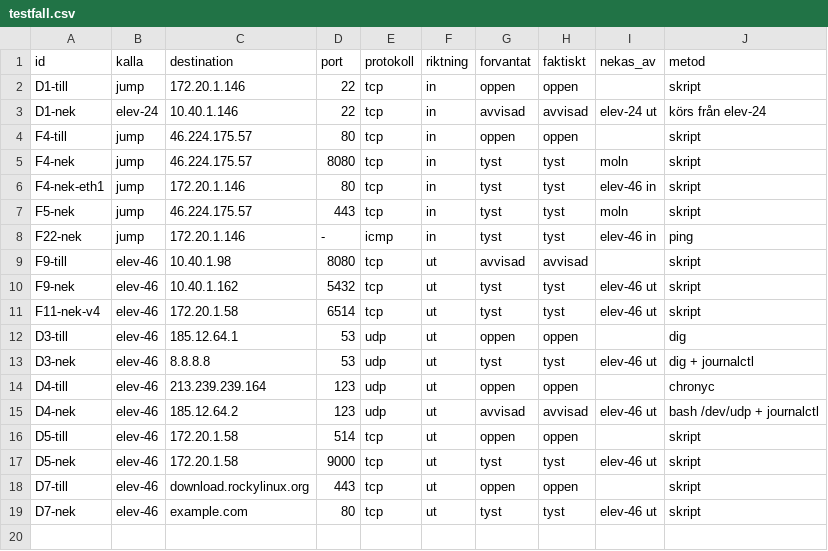
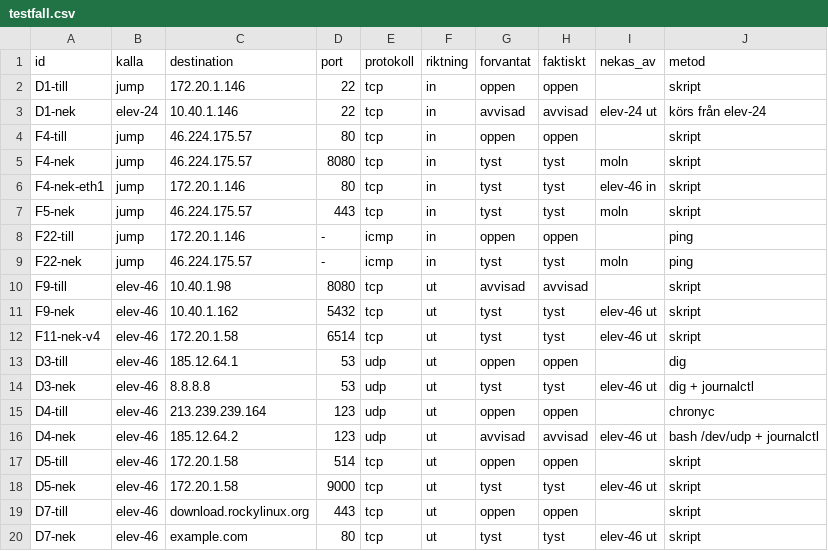
Before and after one commit to Alladinarna/redesigned-palm-tree, a CSV file: docs/vecka_04/elev-46/testfall.csv, drawn as a sheet.

Commit message:
Update testfall.csv with new entries and changes

```diff
--- a/docs/vecka_04/elev-46/testfall.csv
+++ b/docs/vecka_04/elev-46/testfall.csv
@@ -7,3 +7,4 @@ F4-nek-eth1,jump,172.20.1.146,80,tcp,in,tyst,tyst,elev-46 in,skript
 F5-nek,jump,46.224.175.57,443,tcp,in,tyst,tyst,moln,skript
-F22-nek,jump,172.20.1.146,-,icmp,in,tyst,tyst,elev-46 in,ping
+F22-till,jump,172.20.1.146,-,icmp,in,oppen,oppen,,ping
+F22-nek,jump,46.224.175.57,-,icmp,in,tyst,tyst,moln,ping
 F9-till,elev-46,10.40.1.98,8080,tcp,ut,avvisad,avvisad,,skript
```
